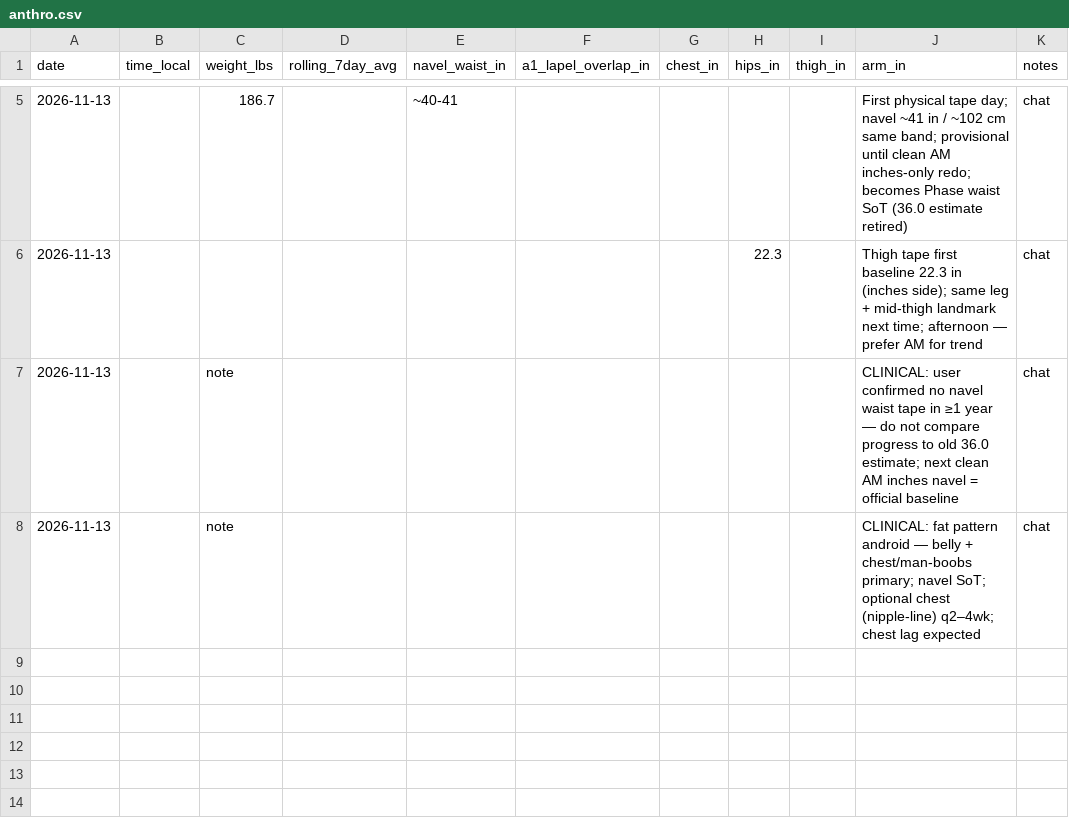
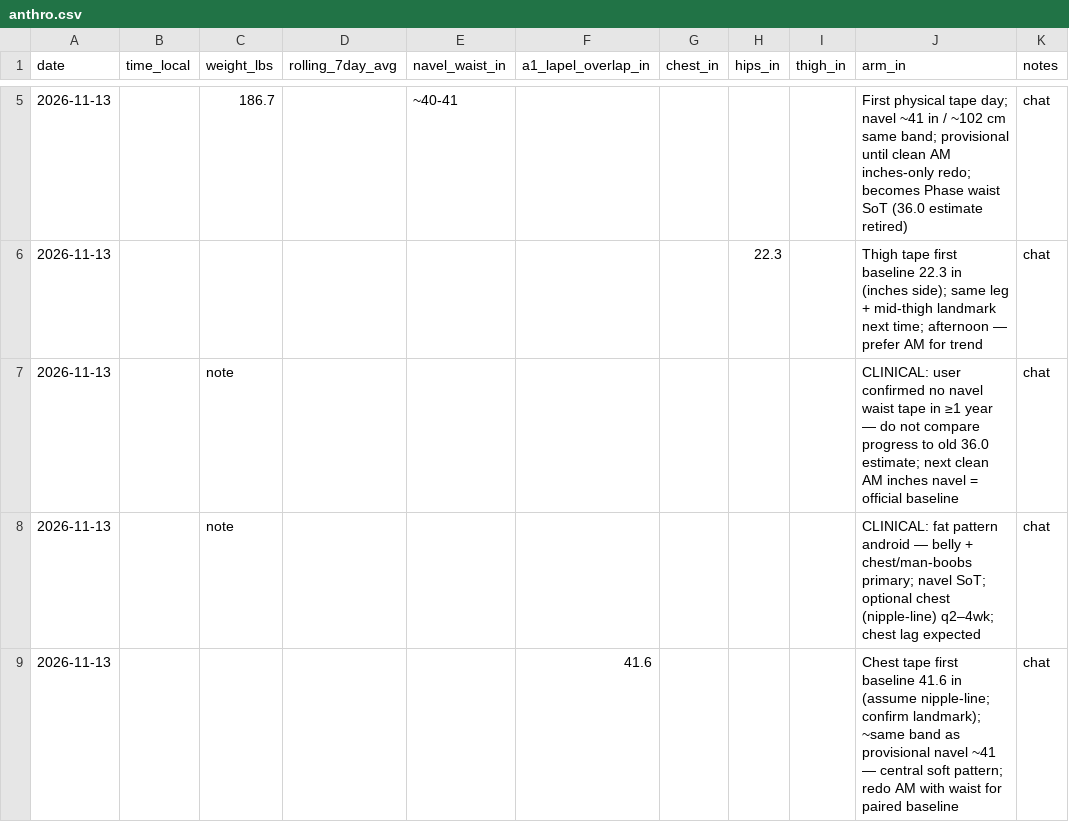
Before and after one commit to kay-rey/athlete-os, a CSV file: journal/anthro.csv, drawn as a sheet; only a part is shown, gaps mark what is left out.

```diff
--- a/journal/anthro.csv
+++ b/journal/anthro.csv
@@ -8 +8,2 @@ date,time_local,weight_lbs,rolling_7day_avg,navel_waist_in,a1_lapel_overlap_in,c
 2026-11-13,,note,,,,,,,CLINICAL: fat pattern android — belly + chest/man-boobs primary; navel SoT; optional chest (nipple-line) q2–4wk; chest lag expected,chat
+2026-11-13,,,,,41.6,,,,Chest tape first baseline 41.6 in (assume nipple-line; confirm landmark); ~same band as provisional navel ~41 — central soft pattern; redo AM with waist for paired baseline,chat
```
